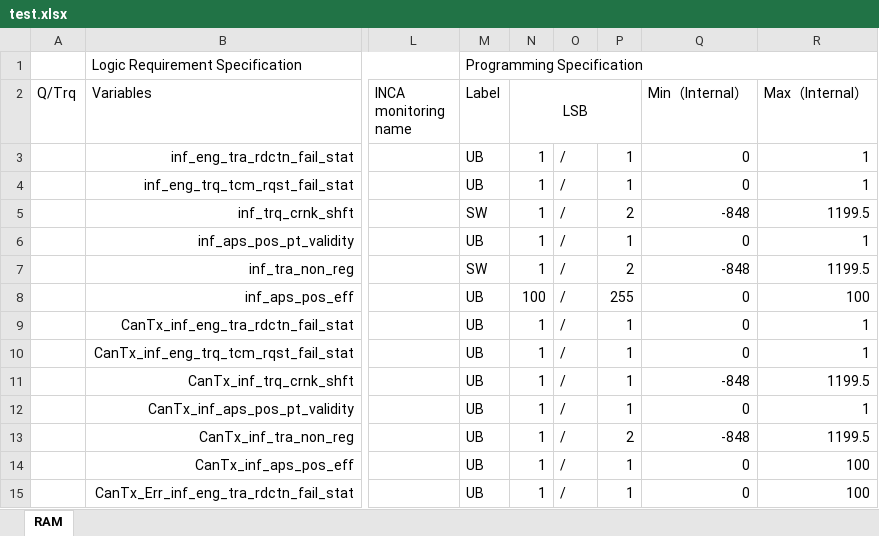
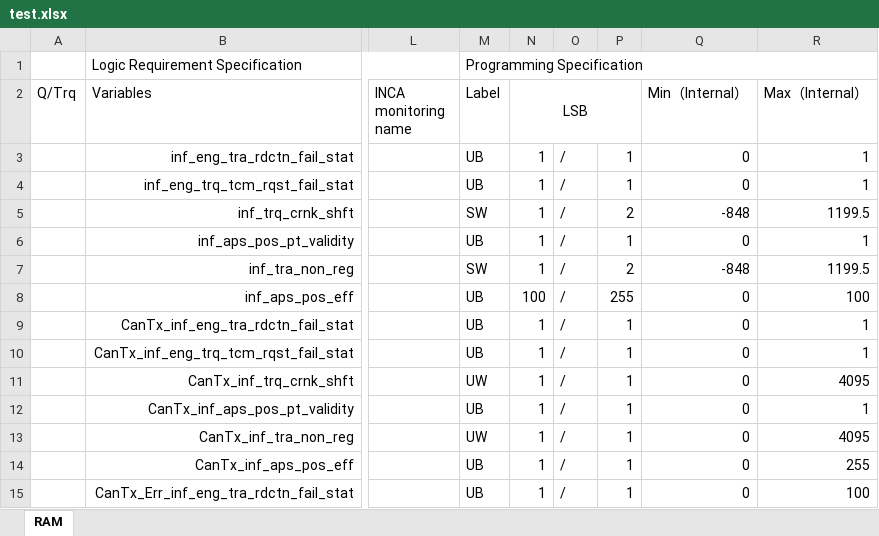
Before and after one commit to anduoct/Share, an Excel workbook: Code/GenModel/test.xlsx, sheet RAM, drawn as a sheet; only a part is shown, gaps mark what is left out; values as stored, in another font and other column widths than the file's, no borders; the diff names each change by its address in the sheet, - before the commit and + after, or states it on an @@ line.

```diff
--- a/Code/GenModel/test.xlsx (sheet RAM)
+++ b/Code/GenModel/test.xlsx (sheet RAM)
-M11 (Label): UB
+M11 (Label): UW
-Q11 (Min（Internal）): -848
+Q11 (Min（Internal）): 0
-R11 (Max（Internal）): 1199.5
+R11 (Max（Internal）): 4095
-M13 (Label): UB
+M13 (Label): UW
-P13: 2
+P13: 1
-Q13 (Min（Internal）): -848
+Q13 (Min（Internal）): 0
-R13 (Max（Internal）): 1199.5
+R13 (Max（Internal）): 4095
-R14 (Max（Internal）): 100
+R14 (Max（Internal）): 255
```
Also changed, not shown: 6 other files.
